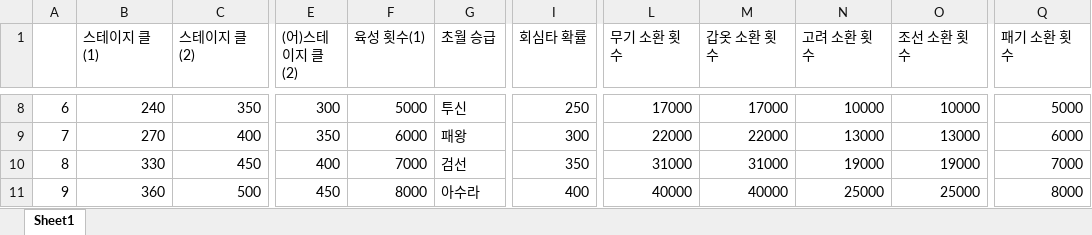
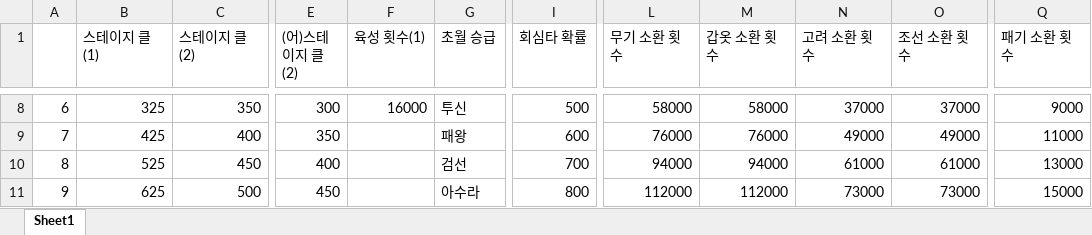
Before and after one commit to asgasgasgasfasfas/exel, an Excel workbook: 돌발 노출 조건 정리.xlsx, sheet Sheet1, drawn as a sheet; only a part is shown, gaps mark what is left out; values as stored, in another font and other column widths than the file's, no cell formats; the diff covers the shown part only; the diff names each change by its address in the sheet, - before the commit and + after, or states it on an @@ line.

```diff
--- a/돌발 노출 조건 정리.xlsx (sheet Sheet1)
+++ b/돌발 노출 조건 정리.xlsx (sheet Sheet1)
-B8 (스테이지 클(1)): 240
+B8 (스테이지 클(1)): 325
-F8 (육성 횟수(1)): 5000
+F8 (육성 횟수(1)): 16000
-I8 (회심타 확률): 250
+I8 (회심타 확률): 500
-L8 (무기 소환 횟수): 17000
+L8 (무기 소환 횟수): 58000
-M8 (갑옷 소환 횟수): 17000
+M8 (갑옷 소환 횟수): 58000
-N8 (고려 소환 횟수): 10000
+N8 (고려 소환 횟수): 37000
-O8 (조선 소환 횟수): 10000
+O8 (조선 소환 횟수): 37000
-Q8 (패기 소환 횟수): 5000
+Q8 (패기 소환 횟수): 9000
-B9 (스테이지 클(1)): 270
+B9 (스테이지 클(1)): 425
-F9 (육성 횟수(1)): 6000
+F9 (육성 횟수(1)): (empty)
-I9 (회심타 확률): 300
+I9 (회심타 확률): 600
-L9 (무기 소환 횟수): 22000
+L9 (무기 소환 횟수): 76000
-M9 (갑옷 소환 횟수): 22000
+M9 (갑옷 소환 횟수): 76000
-N9 (고려 소환 횟수): 13000
+N9 (고려 소환 횟수): 49000
-O9 (조선 소환 횟수): 13000
+O9 (조선 소환 횟수): 49000
-Q9 (패기 소환 횟수): 6000
+Q9 (패기 소환 횟수): 11000
-B10 (스테이지 클(1)): 330
+B10 (스테이지 클(1)): 525
-F10 (육성 횟수(1)): 7000
+F10 (육성 횟수(1)): (empty)
-I10 (회심타 확률): 350
+I10 (회심타 확률): 700
-L10 (무기 소환 횟수): 31000
+L10 (무기 소환 횟수): 94000
-M10 (갑옷 소환 횟수): 31000
+M10 (갑옷 소환 횟수): 94000
-N10 (고려 소환 횟수): 19000
+N10 (고려 소환 횟수): 61000
-O10 (조선 소환 횟수): 19000
+O10 (조선 소환 횟수): 61000
-Q10 (패기 소환 횟수): 7000
+Q10 (패기 소환 횟수): 13000
-B11 (스테이지 클(1)): 360
+B11 (스테이지 클(1)): 625
-F11 (육성 횟수(1)): 8000
+F11 (육성 횟수(1)): (empty)
-I11 (회심타 확률): 400
+I11 (회심타 확률): 800
-L11 (무기 소환 횟수): 40000
+L11 (무기 소환 횟수): 112000
-M11 (갑옷 소환 횟수): 40000
+M11 (갑옷 소환 횟수): 112000
-N11 (고려 소환 횟수): 25000
+N11 (고려 소환 횟수): 73000
-O11 (조선 소환 횟수): 25000
+O11 (조선 소환 횟수): 73000
-Q11 (패기 소환 횟수): 8000
+Q11 (패기 소환 횟수): 15000
```
Also changed, not shown: 161 edited cells elsewhere in this sheet, cell formats.
